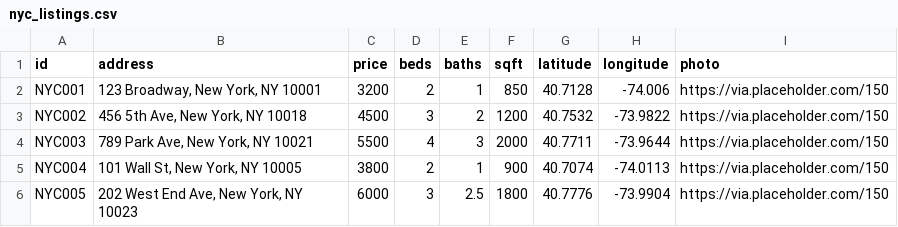
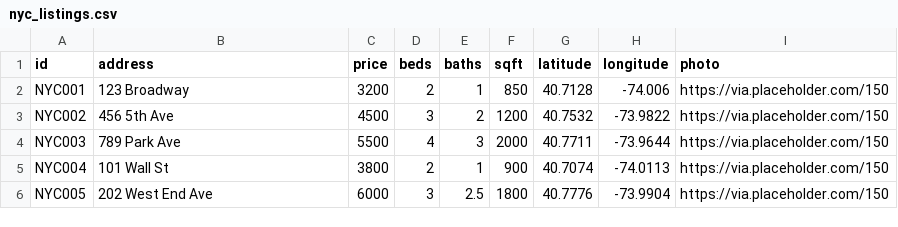
Before and after one commit to jsteinfink914/Application-Tool, a CSV file: public/nyc_listings.csv, drawn as a sheet.

Commit message:
Fake Listings

```diff
--- a/public/nyc_listings.csv
+++ b/public/nyc_listings.csv
@@ -1,6 +1,6 @@
 id,address,price,beds,baths,sqft,latitude,longitude,photo
-NYC001,"123 Broadway, New York, NY 10001",3200,2,1,850,40.7128,-74.006,https://via.placeholder.com/150
-NYC002,"456 5th Ave, New York, NY 10018",4500,3,2,1200,40.7532,-73.9822,https://via.placeholder.com/150
-NYC003,"789 Park Ave, New York, NY 10021",5500,4,3,2000,40.7711,-73.9644,https://via.placeholder.com/150
-NYC004,"101 Wall St, New York, NY 10005",3800,2,1,900,40.7074,-74.0113,https://via.placeholder.com/150
-NYC005,"202 West End Ave, New York, NY 10023",6000,3,2.5,1800,40.7776,-73.9904,https://via.placeholder.com/150
+NYC001,"123 Broadway",3200,2,1,850,40.7128,-74.006,https://via.placeholder.com/150
+NYC002,"456 5th Ave",4500,3,2,1200,40.7532,-73.9822,https://via.placeholder.com/150
+NYC003,"789 Park Ave",5500,4,3,2000,40.7711,-73.9644,https://via.placeholder.com/150
+NYC004,"101 Wall St",3800,2,1,900,40.7074,-74.0113,https://via.placeholder.com/150
+NYC005,"202 West End Ave",6000,3,2.5,1800,40.7776,-73.9904,https://via.placeholder.com/150
```
